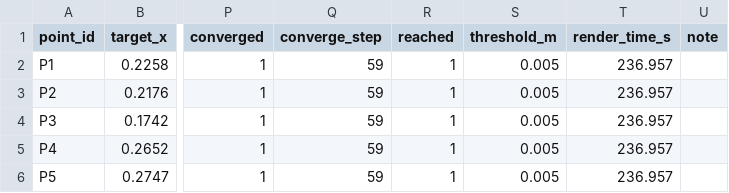
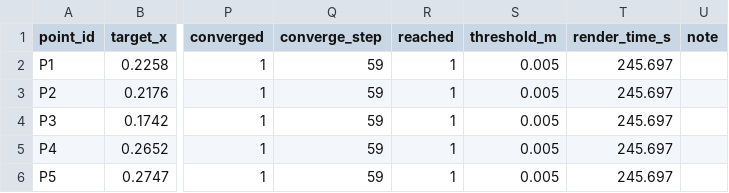
Before and after one commit to xinkaima1/damiao-reach-lab, a CSV file: results/reach_results.csv, drawn as a sheet; only a part is shown, gaps mark what is left out; the diff names each change by its address in the sheet, - before the commit and + after, or states it on an @@ line.

```diff
--- a/results/reach_results.csv
+++ b/results/reach_results.csv
-T2:T6 (render_time_s): 236.957
+T2:T6 (render_time_s): 245.697
```
Also changed, not shown: 12 other files.
